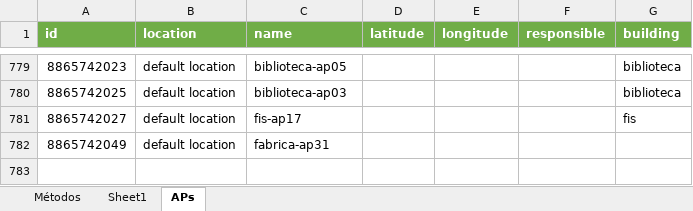
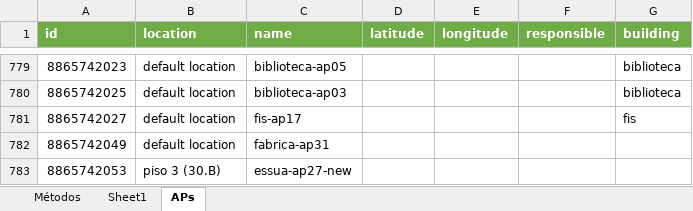
Before and after one commit to WIFIMonitor/DataProcessing, an Excel workbook: PrimeCore.xlsx, sheet APs, drawn as a sheet; only a part is shown, gaps mark what is left out; values as stored, in another font and other column widths than the file's, no borders; the diff names each change by its address in the sheet, - before the commit and + after, or states it on an @@ line.

Commit message:
Update xlsx file

```diff
--- a/PrimeCore.xlsx (sheet APs)
+++ b/PrimeCore.xlsx (sheet APs)
+row 783: 8865742053 | piso 3 (30.B) | essua-ap27-new
```
